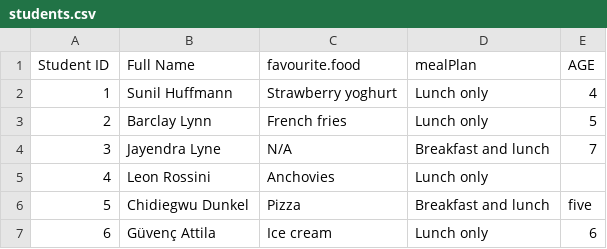
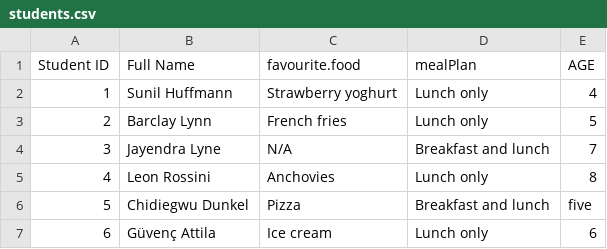
Before and after one commit to aeturrell/python4DS, a CSV file: data/students.csv, drawn as a sheet.

```diff
--- a/data/students.csv
+++ b/data/students.csv
@@ -4,3 +4,3 @@
 3,Jayendra Lyne,N/A,Breakfast and lunch,7
-4,Leon Rossini,Anchovies,Lunch only,
+4,Leon Rossini,Anchovies,Lunch only,8
 5,Chidiegwu Dunkel,Pizza,Breakfast and lunch,five
```
Also changed, not shown: 2 other files.
